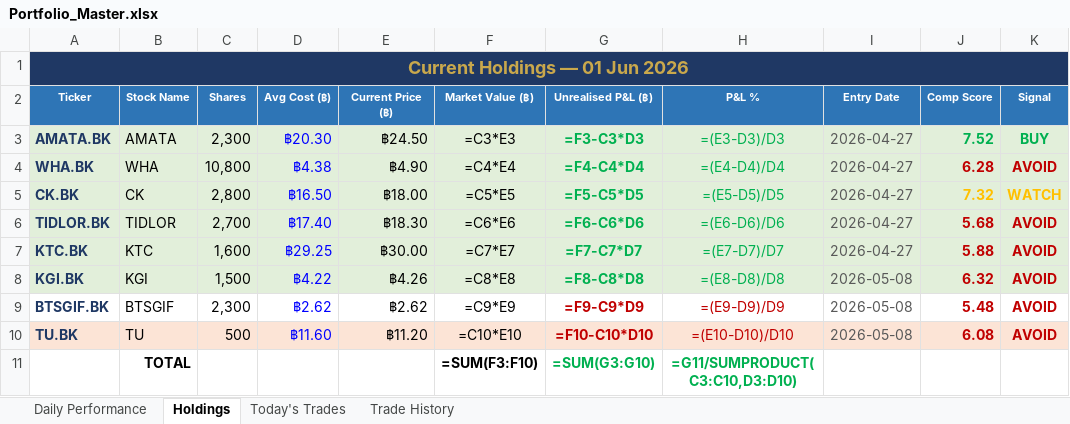
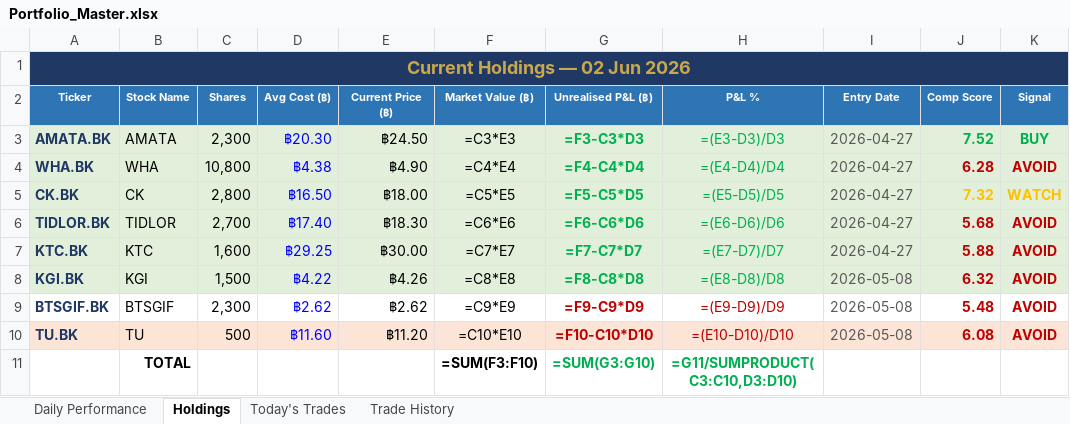
Before and after one commit to PP8825/thai-set-trading, an Excel workbook: Portfolio_Reports/Portfolio_Master.xlsx, sheet Holdings, drawn as a sheet; values as stored, in another font and other column widths than the file's, no borders; formulas without a stored value are shown as written; the diff names each change by its address in the sheet, - before the commit and + after, or states it on an @@ line.

```diff
--- a/Portfolio_Reports/Portfolio_Master.xlsx (sheet Holdings)
+++ b/Portfolio_Reports/Portfolio_Master.xlsx (sheet Holdings)
-A1 (Ticker): Current Holdings — 01 Jun 2026
+A1 (Ticker): Current Holdings — 02 Jun 2026
```
Also changed, not shown: sheet Daily Performance, sheet Today's Trades, 1 other file.
